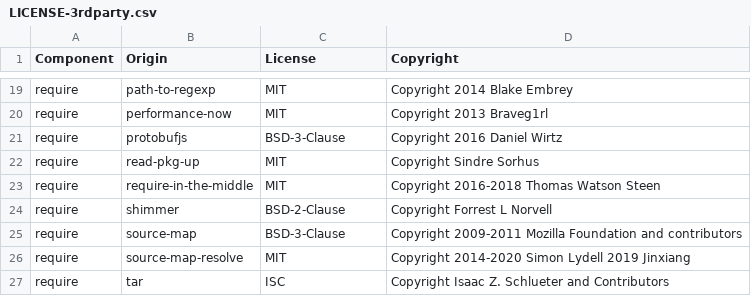
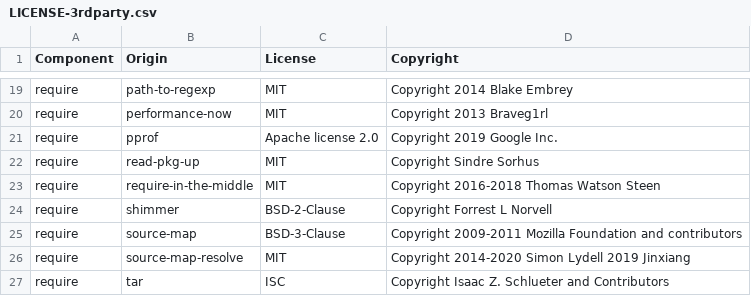
Before and after one commit to DataDog/dd-trace-js, a CSV file: LICENSE-3rdparty.csv, drawn as a sheet; only a part is shown, gaps mark what is left out; removed rows and columns are numbered as before the commit, all else as after; the diff names each change by its address in the sheet, - before the commit and + after, or states it on an @@ line.

Commit message:
update profiler to default to pprof module

```diff
--- a/LICENSE-3rdparty.csv
+++ b/LICENSE-3rdparty.csv
-row 21: require | protobufjs | BSD-3-Clause | Copyright 2016 Daniel Wirtz
+row 21: require | pprof | Apache license 2.0 | Copyright 2019 Google Inc.
```
Also changed, not shown: 28 other files.
